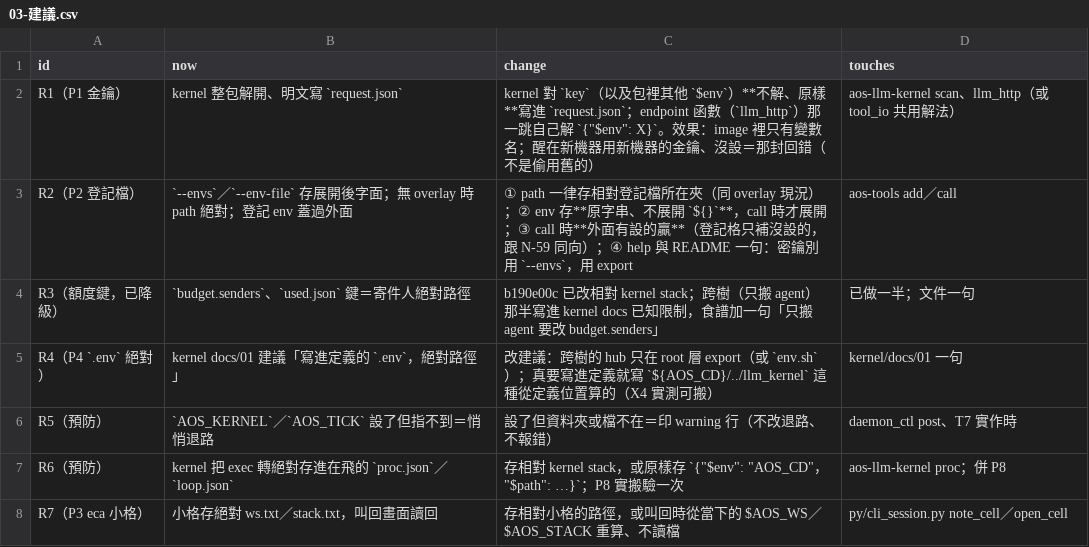
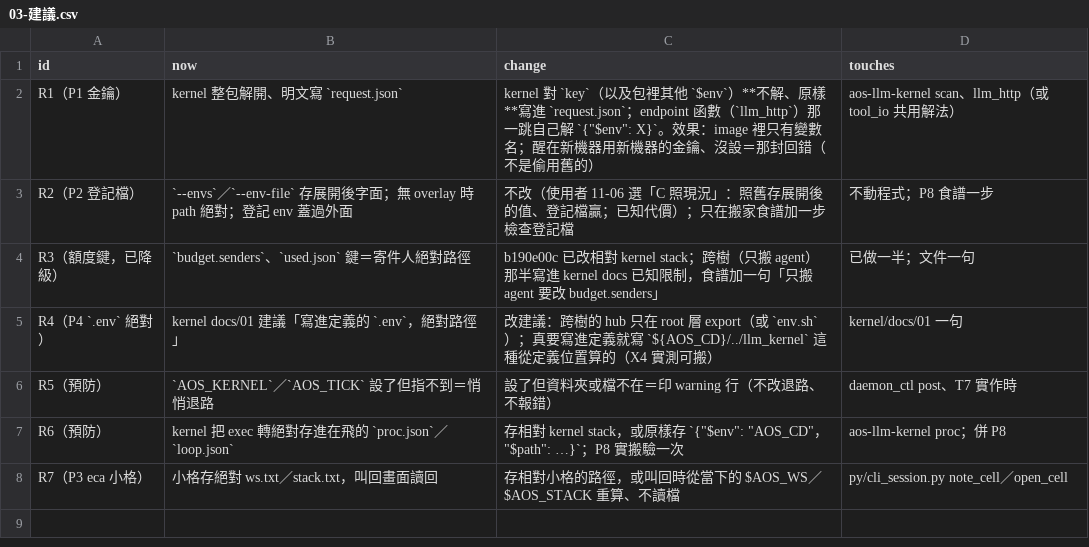
Before and after one commit to justty32/aos, a CSV file: proto8/thinking/2026-11/06/env-portability/03-建議.csv, drawn as a sheet.

```diff
--- a/proto8/thinking/2026-11/06/env-portability/03-建議.csv
+++ b/proto8/thinking/2026-11/06/env-portability/03-建議.csv
@@ -2,3 +2,3 @@ id,now,change,touches
 R1（P1 金鑰）,kernel 整包解開、明文寫 `request.json`,"kernel 對 `key`（以及包裡其他 `$env`）**不解、原樣**寫進 `request.json`；endpoint 函數（`llm_http`）那一跳自己解 `{""$env"": X}`。效果：image 裡只有變數名；醒在新機器用新機器的金鑰、沒設＝那封回錯（不是偷用舊的）",aos-llm-kernel scan、llm_http（或 tool_io 共用解法）
-R2（P2 登記檔）,`--envs`／`--env-file` 存展開後字面；無 overlay 時 path 絕對；登記 env 蓋過外面,① path 一律存相對登記檔所在夾（同 overlay 現況）；② env 存**原字串、不展開 `${}`**，call 時才展開；③ call 時**外面有設的贏**（登記格只補沒設的，跟 N-59 同向）；④ help 與 README 一句：密鑰別用 `--envs`，用 export,aos-tools add／call
+R2（P2 登記檔）,`--envs`／`--env-file` 存展開後字面；無 overlay 時 path 絕對；登記 env 蓋過外面,不改（使用者 11-06 選「C 照現況」：照舊存展開後的值、登記檔贏；已知代價）；只在搬家食譜加一步檢查登記檔,不動程式；P8 食譜一步
 R3（額度鍵，已降級）,`budget.senders`、`used.json` 鍵＝寄件人絕對路徑,b190e00c 已改相對 kernel stack；跨樹（只搬 agent）那半寫進 kernel docs 已知限制，食譜加一句「只搬 agent 要改 budget.senders」,已做一半；文件一句
```
Also changed, not shown: proto8/thinking/2026-11/06/env-portability/01-盤點-其他.csv, proto8/thinking/2026-11/06/env-portability/05-衝突.csv, 9 other files.
